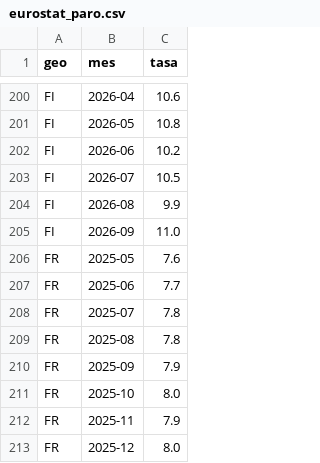
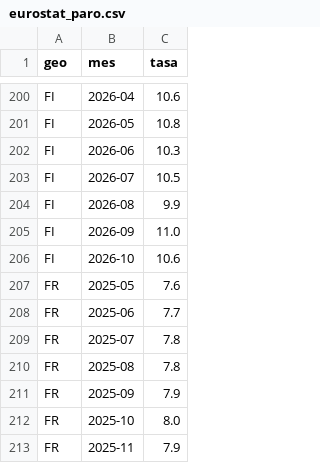
Before and after one commit to Newtral-datos/workflow-paro-ocupados-INE, a CSV file: datos/auxiliar/eurostat_paro.csv, drawn as a sheet; only a part is shown, gaps mark what is left out; the shorter side is filled out with more unchanged rows.

```diff
--- a/datos/auxiliar/eurostat_paro.csv
+++ b/datos/auxiliar/eurostat_paro.csv
@@ -201,3 +201,3 @@ FI,2026-04,10.6
 FI,2026-05,10.8
-FI,2026-06,10.2
+FI,2026-06,10.3
 FI,2026-07,10.5
@@ -205,2 +205,3 @@ FI,2026-08,9.9
 FI,2026-09,11.0
+FI,2026-10,10.6
 FR,2025-05,7.6
```
Also changed, not shown: datos/auxiliar/eurostat_paro_juvenil.csv, datos/paro_juvenil_europa.csv, 3 other files.
